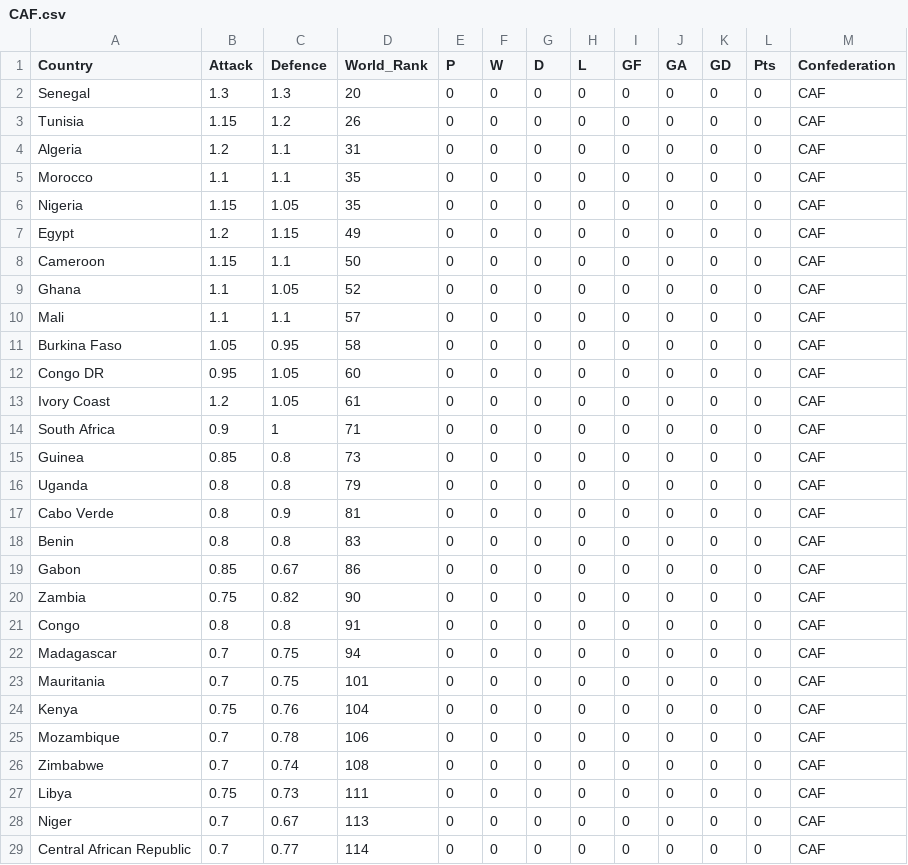
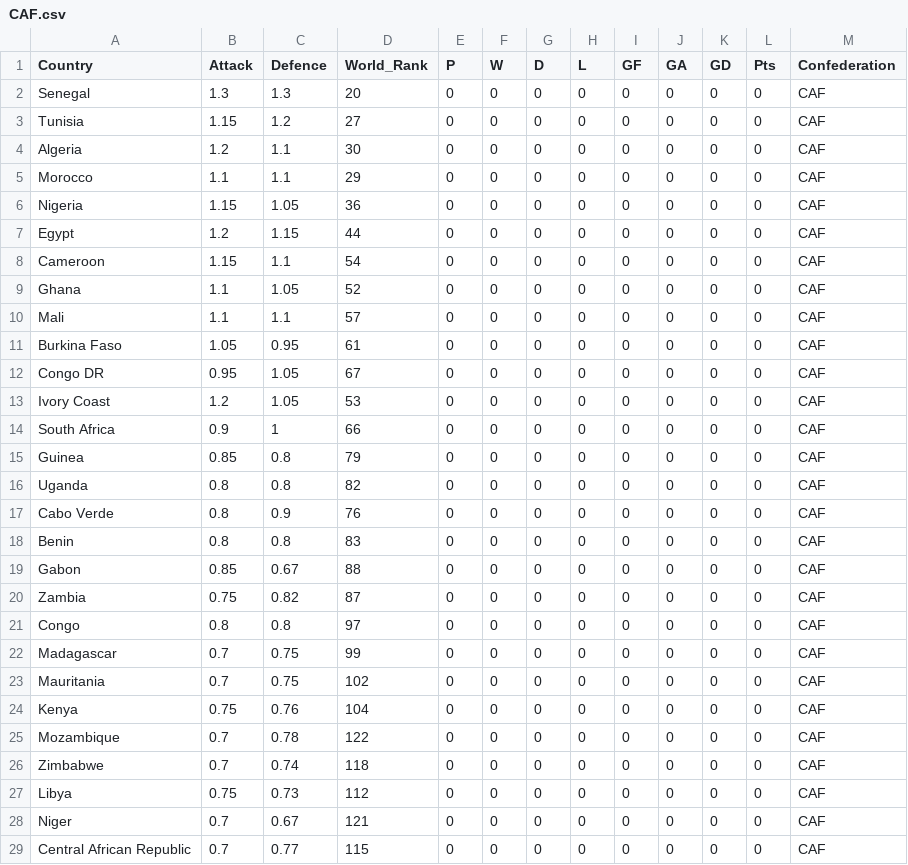
Before and after one commit to samwcounsell/WorldCup, a CSV file: Python_Files/CAF.csv, drawn as a sheet; only a part is shown; the diff covers the shown part only.

```diff
--- a/Python_Files/CAF.csv
+++ b/Python_Files/CAF.csv
@@ -2,28 +2,28 @@ Country,Attack,Defence,World_Rank,P,W,D,L,GF,GA,GD,Pts,Confederation
 Senegal,1.3,1.3,20,0,0,0,0,0,0,0,0,CAF
-Tunisia,1.15,1.2,26,0,0,0,0,0,0,0,0,CAF
-Algeria,1.2,1.1,31,0,0,0,0,0,0,0,0,CAF
-Morocco,1.1,1.1,35,0,0,0,0,0,0,0,0,CAF
-Nigeria,1.15,1.05,35,0,0,0,0,0,0,0,0,CAF
-Egypt,1.2,1.15,49,0,0,0,0,0,0,0,0,CAF
-Cameroon,1.15,1.1,50,0,0,0,0,0,0,0,0,CAF
+Tunisia,1.15,1.2,27,0,0,0,0,0,0,0,0,CAF
+Algeria,1.2,1.1,30,0,0,0,0,0,0,0,0,CAF
+Morocco,1.1,1.1,29,0,0,0,0,0,0,0,0,CAF
+Nigeria,1.15,1.05,36,0,0,0,0,0,0,0,0,CAF
+Egypt,1.2,1.15,44,0,0,0,0,0,0,0,0,CAF
+Cameroon,1.15,1.1,54,0,0,0,0,0,0,0,0,CAF
 Ghana,1.1,1.05,52,0,0,0,0,0,0,0,0,CAF
 Mali,1.1,1.1,57,0,0,0,0,0,0,0,0,CAF
-Burkina Faso,1.05,0.95,58,0,0,0,0,0,0,0,0,CAF
-Congo DR,0.95,1.05,60,0,0,0,0,0,0,0,0,CAF
-Ivory Coast,1.2,1.05,61,0,0,0,0,0,0,0,0,CAF
-South Africa,0.9,1,71,0,0,0,0,0,0,0,0,CAF
-Guinea,0.85,0.8,73,0,0,0,0,0,0,0,0,CAF
-Uganda,0.8,0.8,79,0,0,0,0,0,0,0,0,CAF
-Cabo Verde,0.8,0.9,81,0,0,0,0,0,0,0,0,CAF
+Burkina Faso,1.05,0.95,61,0,0,0,0,0,0,0,0,CAF
+Congo DR,0.95,1.05,67,0,0,0,0,0,0,0,0,CAF
+Ivory Coast,1.2,1.05,53,0,0,0,0,0,0,0,0,CAF
+South Africa,0.9,1,66,0,0,0,0,0,0,0,0,CAF
+Guinea,0.85,0.8,79,0,0,0,0,0,0,0,0,CAF
+Uganda,0.8,0.8,82,0,0,0,0,0,0,0,0,CAF
+Cabo Verde,0.8,0.9,76,0,0,0,0,0,0,0,0,CAF
 Benin,0.8,0.8,83,0,0,0,0,0,0,0,0,CAF
-Gabon,0.85,0.67,86,0,0,0,0,0,0,0,0,CAF
-Zambia,0.75,0.82,90,0,0,0,0,0,0,0,0,CAF
-Congo,0.8,0.8,91,0,0,0,0,0,0,0,0,CAF
-Madagascar,0.7,0.75,94,0,0,0,0,0,0,0,0,CAF
-Mauritania,0.7,0.75,101,0,0,0,0,0,0,0,0,CAF
+Gabon,0.85,0.67,88,0,0,0,0,0,0,0,0,CAF
+Zambia,0.75,0.82,87,0,0,0,0,0,0,0,0,CAF
+Congo,0.8,0.8,97,0,0,0,0,0,0,0,0,CAF
+Madagascar,0.7,0.75,99,0,0,0,0,0,0,0,0,CAF
+Mauritania,0.7,0.75,102,0,0,0,0,0,0,0,0,CAF
 Kenya,0.75,0.76,104,0,0,0,0,0,0,0,0,CAF
-Mozambique,0.7,0.78,106,0,0,0,0,0,0,0,0,CAF
-Zimbabwe,0.7,0.74,108,0,0,0,0,0,0,0,0,CAF
-Libya,0.75,0.73,111,0,0,0,0,0,0,0,0,CAF
-Niger,0.7,0.67,113,0,0,0,0,0,0,0,0,CAF
-Central African Republic,0.7,0.77,114,0,0,0,0,0,0,0,0,CAF
+Mozambique,0.7,0.78,122,0,0,0,0,0,0,0,0,CAF
+Zimbabwe,0.7,0.74,118,0,0,0,0,0,0,0,0,CAF
+Libya,0.75,0.73,112,0,0,0,0,0,0,0,0,CAF
+Niger,0.7,0.67,121,0,0,0,0,0,0,0,0,CAF
+Central African Republic,0.7,0.77,115,0,0,0,0,0,0,0,0,CAF
```
Also changed, not shown: 24 edited cells elsewhere in this file, Python_Files/AFC.csv, Python_Files/CONCACAF.csv, 5 other files.
